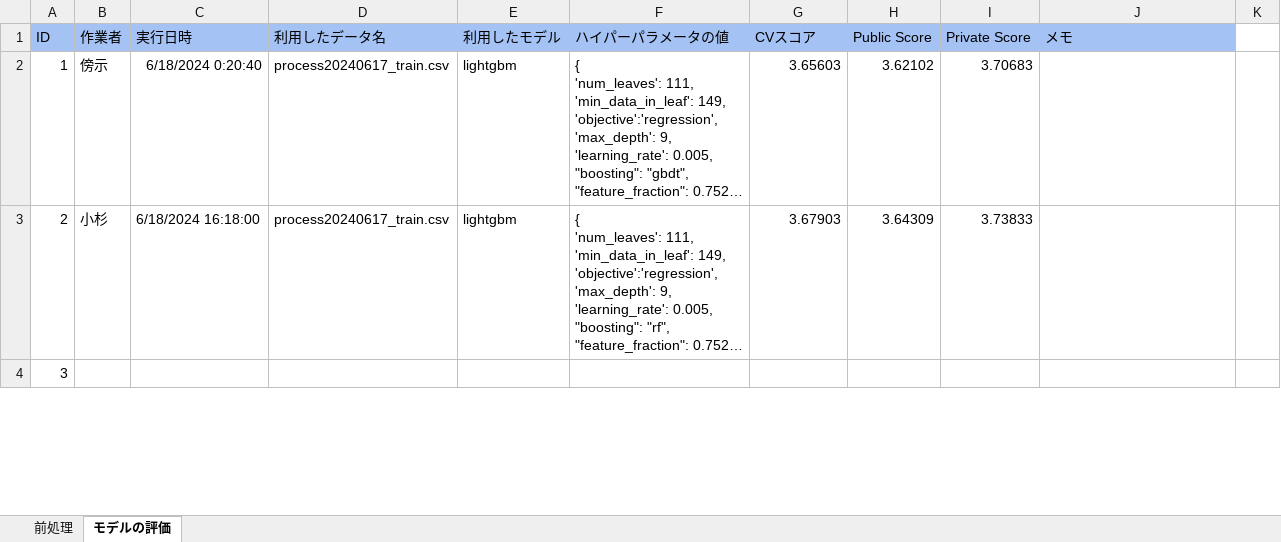
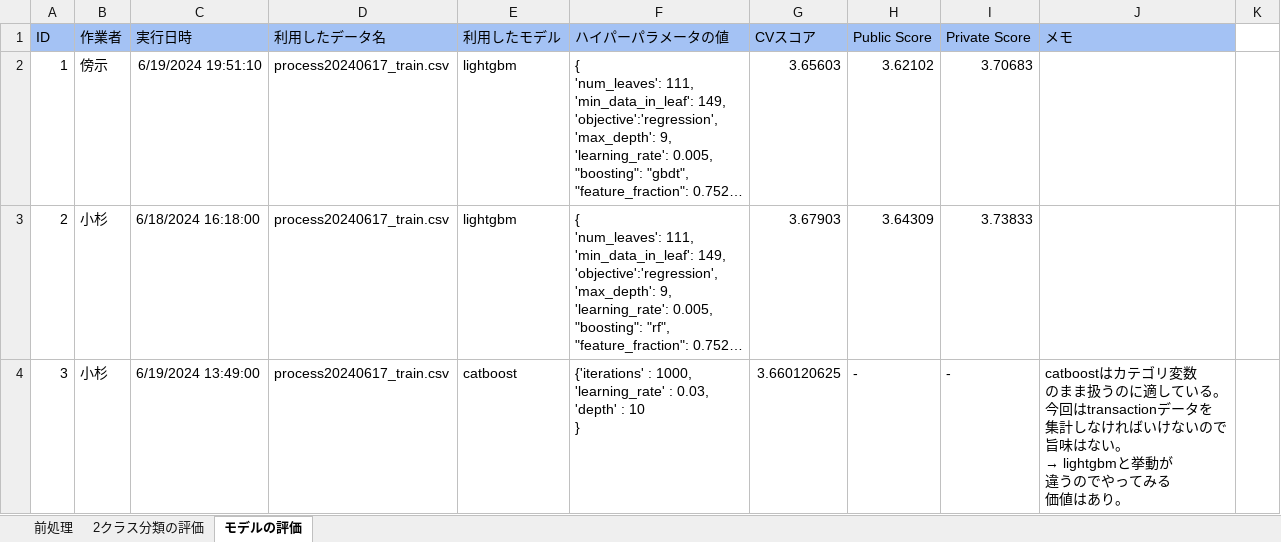
Before and after one commit to kosugihiroki/AnalyticalPipeline, an Excel workbook: nakagawa/実験管理シート.xlsx, sheet モデルの評価, drawn as a sheet; only a part is shown; long unchanged cells end in …; values as stored, in another font and other column widths than the file's, no borders; charts and pictures not drawn; ↵ is a line break in a cell; the diff covers the shown part only; the diff names each change by its address in the sheet, - before the commit and + after, or states it on an @@ line.

Commit message:
20240620_train_csv

```diff
--- a/nakagawa/実験管理シート.xlsx (sheet モデルの評価)
+++ b/nakagawa/実験管理シート.xlsx (sheet モデルの評価)
+sheet tab: 2クラス分類の評価
-C2 (実行日時): 6/18/2024 0:20:40
+C2 (実行日時): 6/19/2024 19:51:10
-B4 (作業者): (empty)
+B4 (作業者): 小杉
-C4 (実行日時): (empty)
+C4 (実行日時): 6/19/2024 13:49:00
-D4 (利用したデータ名): (empty)
+D4 (利用したデータ名): process20240617_train.csv
-E4 (利用したモデル): (empty)
+E4 (利用したモデル): catboost
-F4 (ハイパーパラメータの値): (empty)
+F4 (ハイパーパラメータの値): {'iterations' : 1000, ↵ 'learning_rate' : 0.03, ↵ 'depth' : 10 ↵ }
-G4 (CVスコア): (empty)
+G4 (CVスコア): 3.660120625
-H4 (Public Score): (empty)
+H4 (Public Score): -
-I4 (Private Score): (empty)
+I4 (Private Score): -
@@ J4 (メモ): (empty) → catboostはカテゴリ変数 ↵ のまま扱うのに適している。 ↵ 今回はtransactionデータを ↵ 集計しなければいけないので ↵ 旨味はない。 ↵ → lightgbmと挙動が ↵ 違うのでやってみる ↵ 価値はあり。 @@
```
Also changed, not shown: 66 edited cells elsewhere in this sheet, sheet 前処理, charts or pictures, 47 other files.
